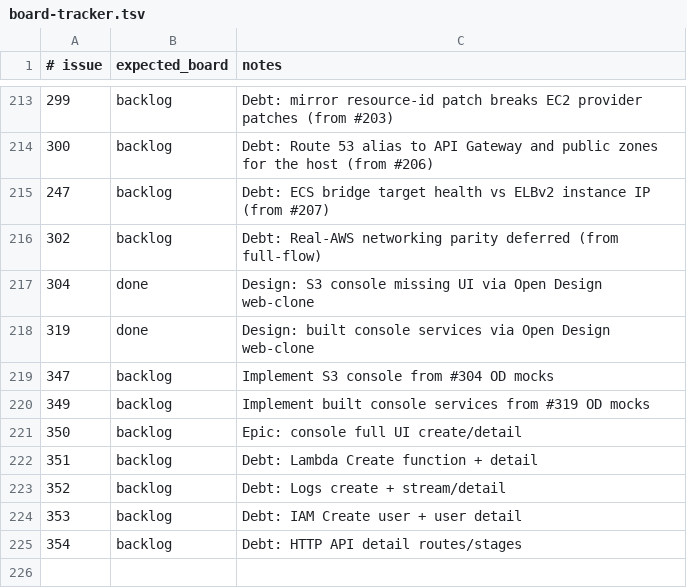
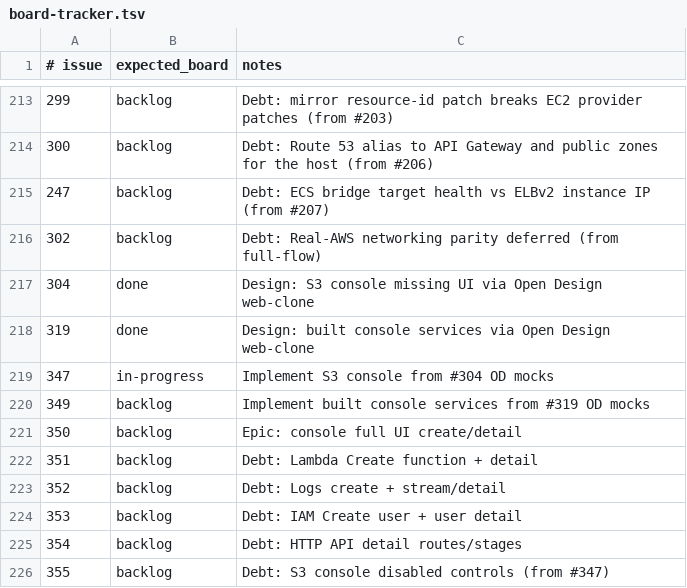
Before and after one commit to kgz/stackwrangler, a TSV file: bin/board-tracker.tsv, drawn as a sheet; only a part is shown, gaps mark what is left out.

```diff
--- a/bin/board-tracker.tsv
+++ b/bin/board-tracker.tsv
@@ -218,3 +218,3 @@
 319	done	Design: built console services via Open Design web-clone
-347	backlog	Implement S3 console from #304 OD mocks
+347	in-progress	Implement S3 console from #304 OD mocks
 349	backlog	Implement built console services from #319 OD mocks
@@ -225 +225,2 @@
 354	backlog	Debt: HTTP API detail routes/stages
+355	backlog	Debt: S3 console disabled controls (from #347)
```
Also changed, not shown: 23 other files.
